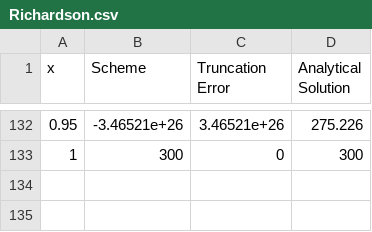
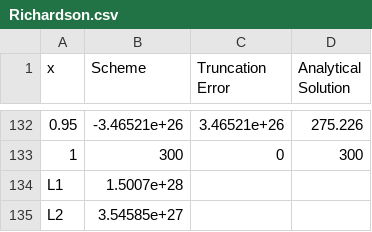
Before and after one commit to xabadin/Computational_Methods, a CSV file: SolvingHeatEquation/OutPutFiles/Richardson.csv, drawn as a sheet; only a part is shown, gaps mark what is left out; the diff names each change by its address in the sheet, - before the commit and + after, or states it on an @@ line.

```diff
--- a/SolvingHeatEquation/OutPutFiles/Richardson.csv
+++ b/SolvingHeatEquation/OutPutFiles/Richardson.csv
+row 134: L1 | 1.5007e+28
+row 135: L2 | 3.54585e+27
```
Also changed, not shown: SolvingHeatEquation/OutPutFiles/CrankNicolson.csv, SolvingHeatEquation/OutPutFiles/DuFortFrankel.csv, 15 other files.
